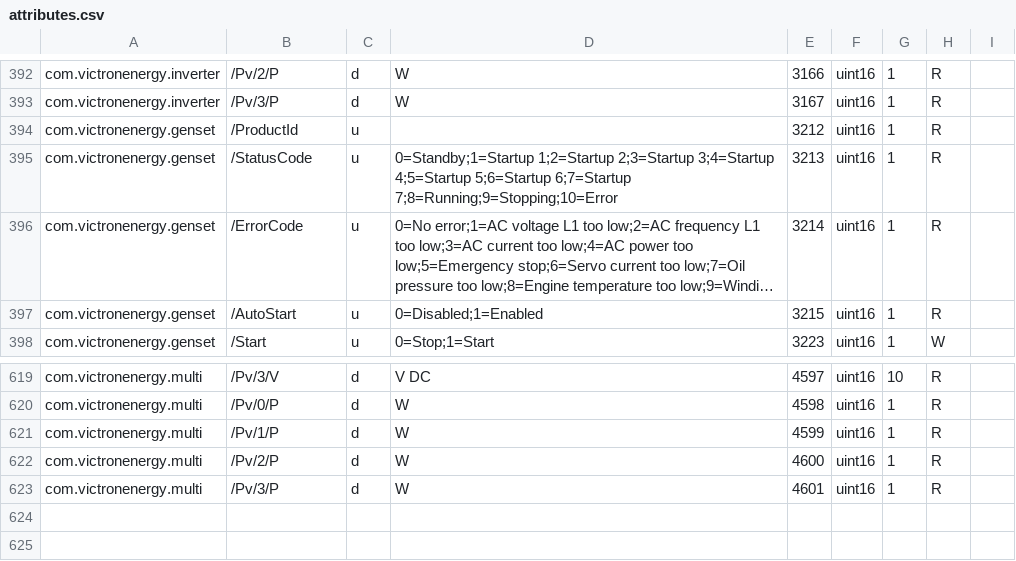
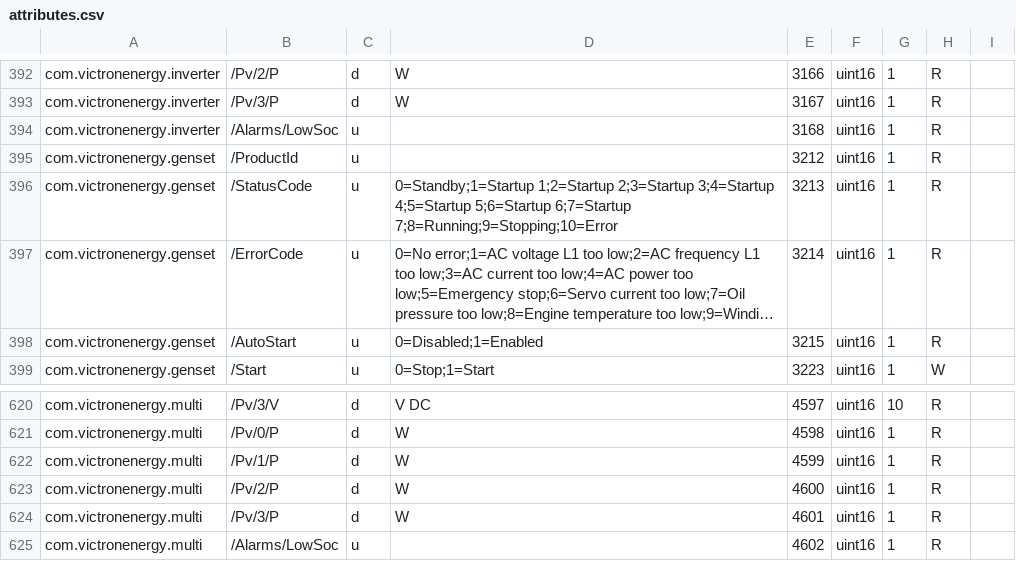
Before and after one commit to victronenergy/dbus_modbustcp, a CSV file: attributes.csv, drawn as a sheet; only a part is shown, gaps mark what is left out; long unchanged cells end in ….

Commit message:
add LowSoc alarm for InverterRS and MultiRS
https://github.com/victronenergy/venus-private/issues/181

```diff
--- a/attributes.csv
+++ b/attributes.csv
@@ -393,2 +393,3 @@ com.victronenergy.inverter,/Pv/2/P,d,W,3166,uint16,1,R
 com.victronenergy.inverter,/Pv/3/P,d,W,3167,uint16,1,R
+com.victronenergy.inverter,/Alarms/LowSoc,u,,3168,uint16,1,R
 com.victronenergy.genset,/ProductId,u,,3212,uint16,1,R
@@ -623 +624,2 @@ com.victronenergy.multi,/Pv/2/P,d,W,4600,uint16,1,R
 com.victronenergy.multi,/Pv/3/P,d,W,4601,uint16,1,R
+com.victronenergy.multi,/Alarms/LowSoc,u,,4602,uint16,1,R
```
